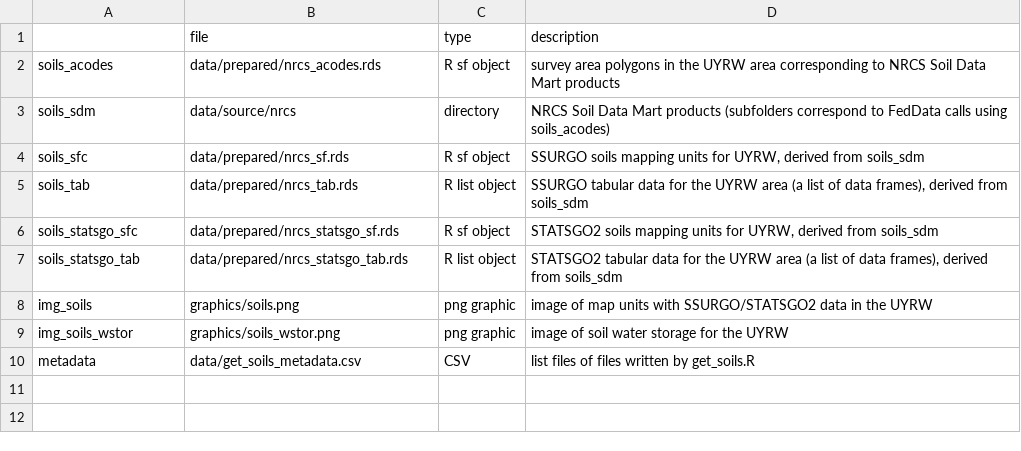
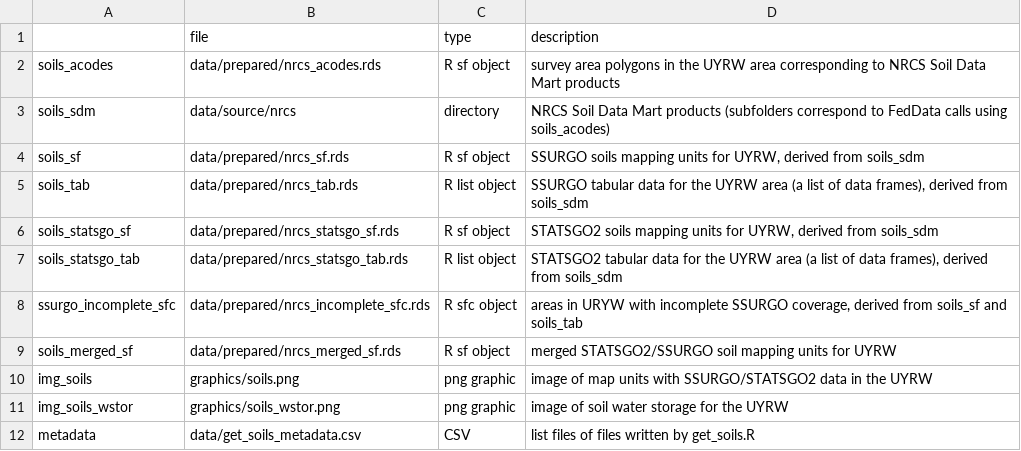
Before and after one commit to deankoch/UYRW_data, a CSV file: data/get_soils_metadata.csv, drawn as a sheet.

Commit message:
better merging of SSURGO and STATSGO2 datasets to produce required SWAT+ parameters

```diff
--- a/data/get_soils_metadata.csv
+++ b/data/get_soils_metadata.csv
@@ -3,6 +3,8 @@
 "soils_sdm","data/source/nrcs","directory","NRCS Soil Data Mart products (subfolders correspond to FedData calls using soils_acodes)"
-"soils_sfc","data/prepared/nrcs_sf.rds","R sf object","SSURGO soils mapping units for UYRW, derived from soils_sdm"
+"soils_sf","data/prepared/nrcs_sf.rds","R sf object","SSURGO soils mapping units for UYRW, derived from soils_sdm"
 "soils_tab","data/prepared/nrcs_tab.rds","R list object","SSURGO tabular data for the UYRW area (a list of data frames), derived from soils_sdm"
-"soils_statsgo_sfc","data/prepared/nrcs_statsgo_sf.rds","R sf object","STATSGO2 soils mapping units for UYRW, derived from soils_sdm"
+"soils_statsgo_sf","data/prepared/nrcs_statsgo_sf.rds","R sf object","STATSGO2 soils mapping units for UYRW, derived from soils_sdm"
 "soils_statsgo_tab","data/prepared/nrcs_statsgo_tab.rds","R list object","STATSGO2 tabular data for the UYRW area (a list of data frames), derived from soils_sdm"
+"ssurgo_incomplete_sfc","data/prepared/nrcs_incomplete_sfc.rds","R sfc object","areas in URYW with incomplete SSURGO coverage, derived from soils_sf and soils_tab"
+"soils_merged_sf","data/prepared/nrcs_merged_sf.rds","R sf object","merged STATSGO2/SSURGO soil mapping units for UYRW"
 "img_soils","graphics/soils.png","png graphic","image of map units with SSURGO/STATSGO2 data in the UYRW"
```
Also changed, not shown: 6 other files.
